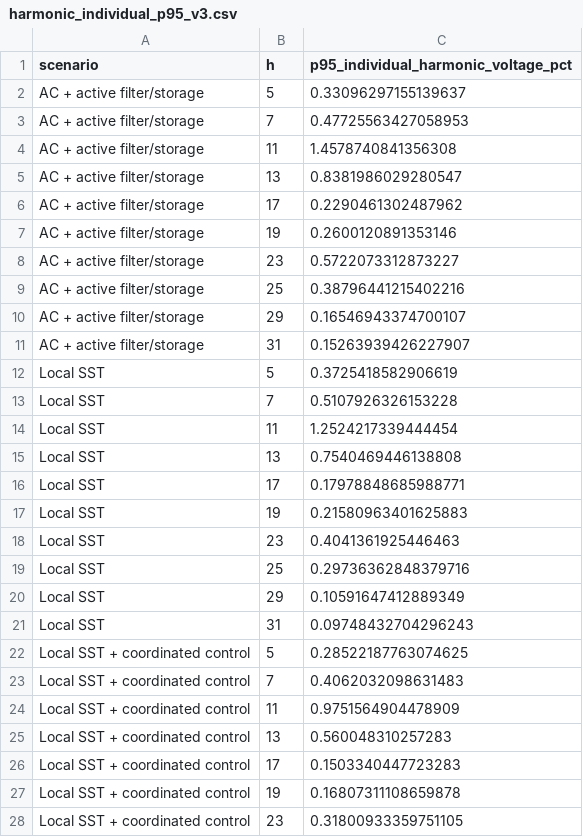
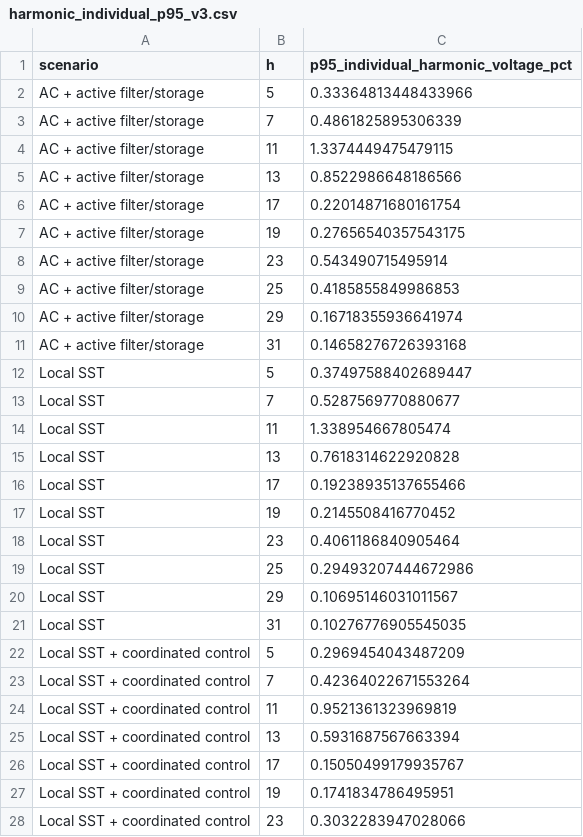
Before and after one commit to SavannahY/dc-ai-factory-backbone-reproducibility, a CSV file: data/harmonic_individual_p95_v3.csv, drawn as a sheet; only a part is shown; the diff covers the shown part only.

```diff
--- a/data/harmonic_individual_p95_v3.csv
+++ b/data/harmonic_individual_p95_v3.csv
@@ -1,28 +1,28 @@
 scenario,h,p95_individual_harmonic_voltage_pct
-AC + active filter/storage,5,0.33096297155139637
-AC + active filter/storage,7,0.47725563427058953
-AC + active filter/storage,11,1.4578740841356308
-AC + active filter/storage,13,0.8381986029280547
-AC + active filter/storage,17,0.2290461302487962
-AC + active filter/storage,19,0.2600120891353146
-AC + active filter/storage,23,0.5722073312873227
-AC + active filter/storage,25,0.38796441215402216
-AC + active filter/storage,29,0.16546943374700107
-AC + active filter/storage,31,0.15263939426227907
-Local SST,5,0.3725418582906619
-Local SST,7,0.5107926326153228
-Local SST,11,1.2524217339444454
-Local SST,13,0.7540469446138808
-Local SST,17,0.17978848685988771
-Local SST,19,0.21580963401625883
-Local SST,23,0.4041361925446463
-Local SST,25,0.29736362848379716
-Local SST,29,0.10591647412889349
-Local SST,31,0.09748432704296243
-Local SST + coordinated control,5,0.28522187763074625
-Local SST + coordinated control,7,0.4062032098631483
-Local SST + coordinated control,11,0.9751564904478909
-Local SST + coordinated control,13,0.560048310257283
-Local SST + coordinated control,17,0.1503340447723283
-Local SST + coordinated control,19,0.16807311108659878
-Local SST + coordinated control,23,0.31800933359751105
+AC + active filter/storage,5,0.33364813448433966
+AC + active filter/storage,7,0.4861825895306339
+AC + active filter/storage,11,1.3374449475479115
+AC + active filter/storage,13,0.8522986648186566
+AC + active filter/storage,17,0.22014871680161754
+AC + active filter/storage,19,0.27656540357543175
+AC + active filter/storage,23,0.543490715495914
+AC + active filter/storage,25,0.4185855849986853
+AC + active filter/storage,29,0.16718355936641974
+AC + active filter/storage,31,0.14658276726393168
+Local SST,5,0.37497588402689447
+Local SST,7,0.5287569770880677
+Local SST,11,1.338954667805474
+Local SST,13,0.7618314622920828
+Local SST,17,0.19238935137655466
+Local SST,19,0.2145508416770452
+Local SST,23,0.4061186840905464
+Local SST,25,0.29493207444672986
+Local SST,29,0.10695146031011567
+Local SST,31,0.10276776905545035
+Local SST + coordinated control,5,0.2969454043487209
+Local SST + coordinated control,7,0.42364022671553264
+Local SST + coordinated control,11,0.9521361323969819
+Local SST + coordinated control,13,0.5931687567663394
+Local SST + coordinated control,17,0.15050499179935767
+Local SST + coordinated control,19,0.1741834786495951
+Local SST + coordinated control,23,0.3032283947028066
```
Also changed, not shown: 23 edited cells elsewhere in this file, MANIFEST_SHA256.csv, data/assumption_provenance_table_v3.csv, 47 other files.
